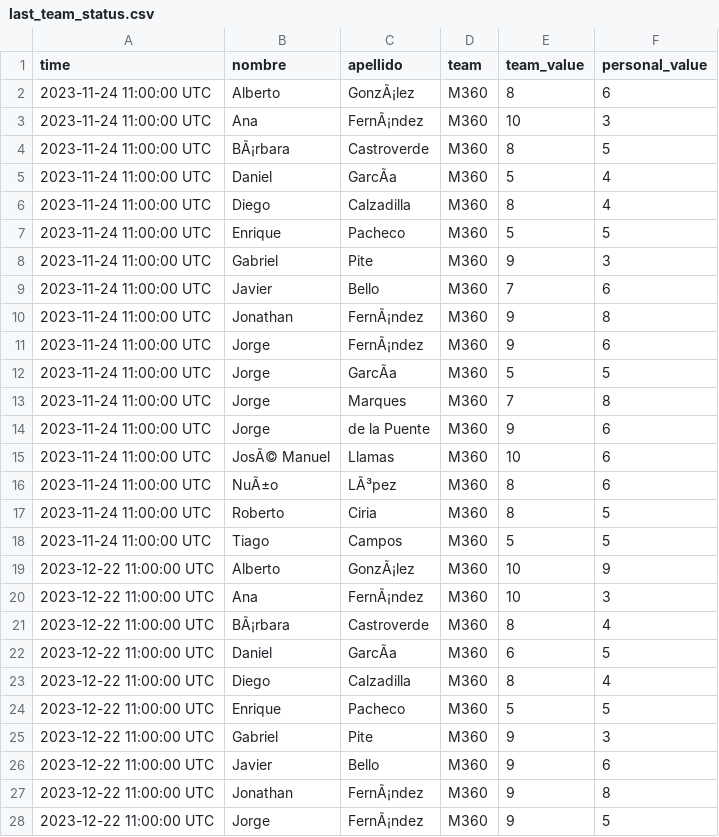
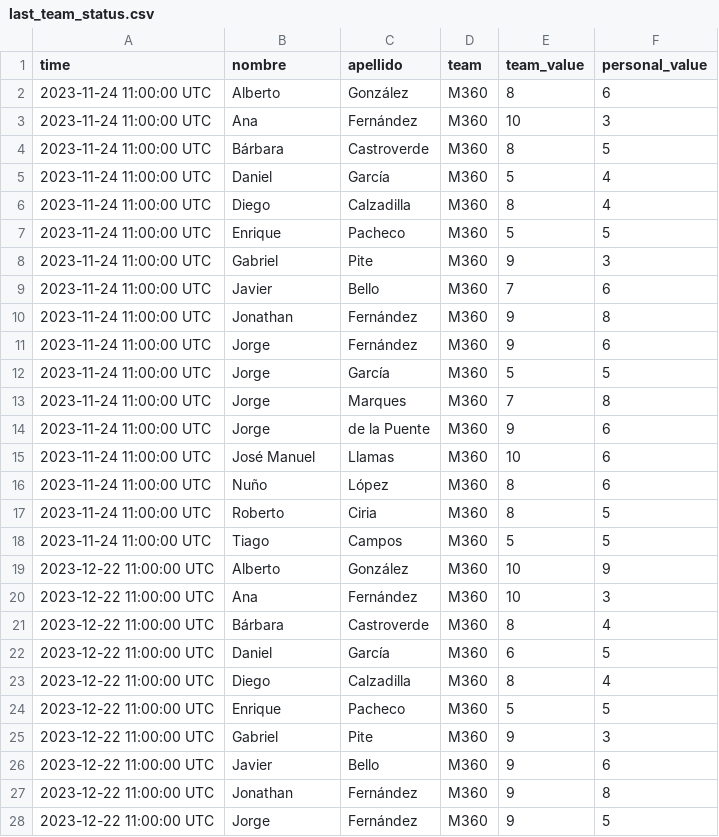
Before and after one commit to Nunyo/files, a CSV file: last_team_status.csv, drawn as a sheet; only a part is shown; the diff covers the shown part only; the diff names each change by its address in the sheet, - before the commit and + after, or states it on an @@ line.

```diff
--- a/last_team_status.csv
+++ b/last_team_status.csv
-C2 (apellido): GonzÃ¡lez
+C2 (apellido): González
-C3 (apellido): FernÃ¡ndez
+C3 (apellido): Fernández
-B4 (nombre): BÃ¡rbara
+B4 (nombre): Bárbara
-C5 (apellido): GarcÃa
+C5 (apellido): García
-C10:C11 (apellido): FernÃ¡ndez
+C10:C11 (apellido): Fernández
-C12 (apellido): GarcÃa
+C12 (apellido): García
-B15 (nombre): JosÃ© Manuel
+B15 (nombre): José Manuel
-B16 (nombre): NuÃ±o
+B16 (nombre): Nuño
-C16 (apellido): LÃ³pez
+C16 (apellido): López
-C19 (apellido): GonzÃ¡lez
+C19 (apellido): González
-C20 (apellido): FernÃ¡ndez
+C20 (apellido): Fernández
-B21 (nombre): BÃ¡rbara
+B21 (nombre): Bárbara
-C22 (apellido): GarcÃa
+C22 (apellido): García
-C27:C28 (apellido): FernÃ¡ndez
+C27:C28 (apellido): Fernández
```
Also changed, not shown: 4 edited cells elsewhere in this file, team_status.csv.
